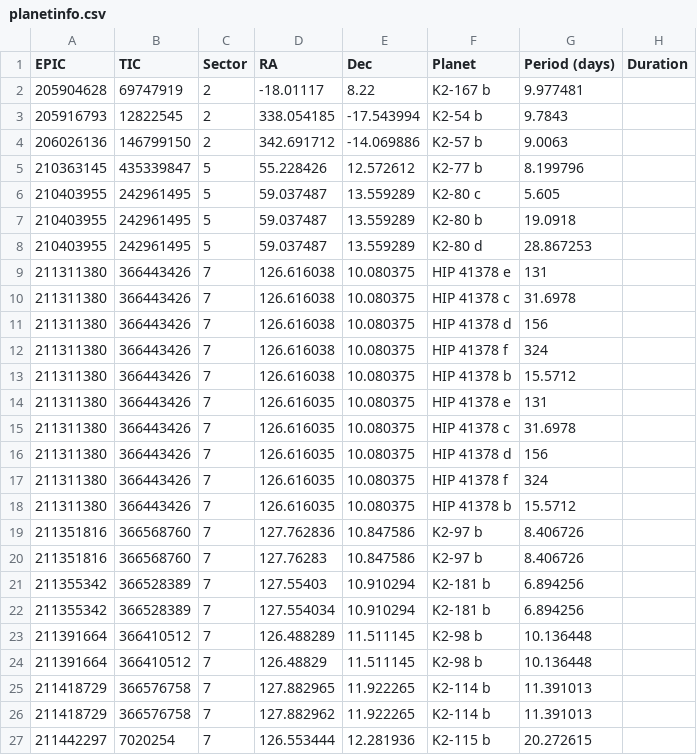
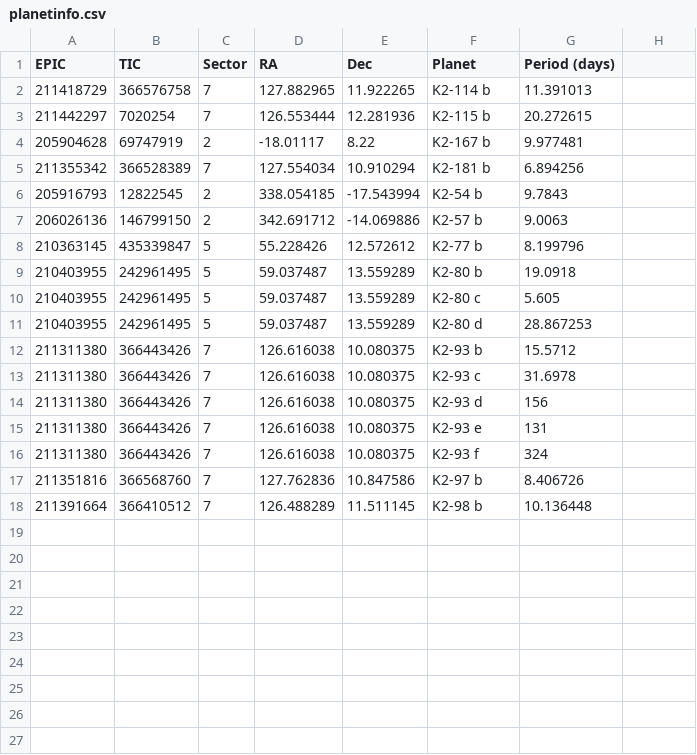
Before and after one commit to emilygilbert/tess_k2_overlap, a CSV file: data/planetinfo.csv, drawn as a sheet; removed rows and columns are numbered as before the commit, all else as after; the diff names each change by its address in the sheet, - before the commit and + after, or states it on an @@ line.

```diff
--- a/data/planetinfo.csv
+++ b/data/planetinfo.csv
-H1: Duration
+H1: (empty)
@@ row 25 moved to row 2: 211418729 @@
@@ row 27 moved to row 3: 211442297 @@
@@ row 22 moved to row 5: 211355342 @@
@@ row 7 moved to row 9: 210403955 @@
-F12 (Planet): HIP 41378 e
+F12 (Planet): K2-93 b
-G12 (Period (days)): 131
+G12 (Period (days)): 15.5712
-F13 (Planet): HIP 41378 c
+F13 (Planet): K2-93 c
-F14 (Planet): HIP 41378 d
+F14 (Planet): K2-93 d
-row 12: 211311380 | 366443426 | 7 | 126.616038 | 10.080375 | HIP 41378 f | 324
-row 13: 211311380 | 366443426 | 7 | 126.616038 | 10.080375 | HIP 41378 b | 15.5712
-D15 (RA): 126.616035
+D15 (RA): 126.616038
-F15 (Planet): HIP 41378 e
+F15 (Planet): K2-93 e
-row 15: 211311380 | 366443426 | 7 | 126.616035 | 10.080375 | HIP 41378 c | 31.6978
-row 16: 211311380 | 366443426 | 7 | 126.616035 | 10.080375 | HIP 41378 d | 156
-D16 (RA): 126.616035
+D16 (RA): 126.616038
-F16 (Planet): HIP 41378 f
+F16 (Planet): K2-93 f
-row 18: 211311380 | 366443426 | 7 | 126.616035 | 10.080375 | HIP 41378 b | 15.5712
-row 20: 211351816 | 366568760 | 7 | 127.76283 | 10.847586 | K2-97 b | 8.406726
-row 21: 211355342 | 366528389 | 7 | 127.55403 | 10.910294 | K2-181 b | 6.894256
-row 24: 211391664 | 366410512 | 7 | 126.48829 | 11.511145 | K2-98 b | 10.136448
-row 26: 211418729 | 366576758 | 7 | 127.882962 | 11.922265 | K2-114 b | 11.391013
```
Also changed, not shown: 2 other files.
